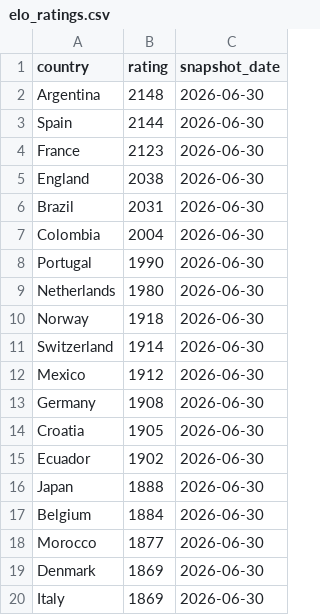
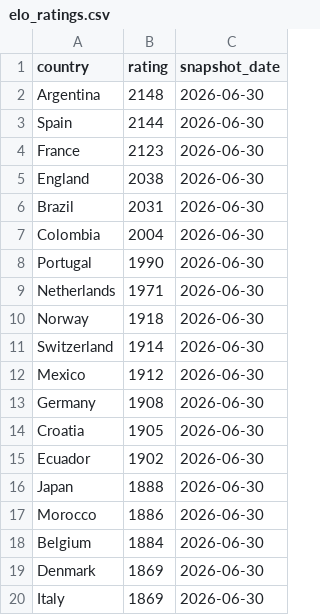
Before and after one commit to OfekDr1/FIFA-Analyst, a CSV file: scripts/elo_ratings.csv, drawn as a sheet; only a part is shown.

```diff
--- a/scripts/elo_ratings.csv
+++ b/scripts/elo_ratings.csv
@@ -8,3 +8,3 @@ Colombia,2004,2026-06-30
 Portugal,1990,2026-06-30
-Netherlands,1980,2026-06-30
+Netherlands,1971,2026-06-30
 Norway,1918,2026-06-30
@@ -16,4 +16,4 @@ Ecuador,1902,2026-06-30
 Japan,1888,2026-06-30
+Morocco,1886,2026-06-30
 Belgium,1884,2026-06-30
-Morocco,1877,2026-06-30
 Denmark,1869,2026-06-30
```
Also changed, not shown: 3 other files.
